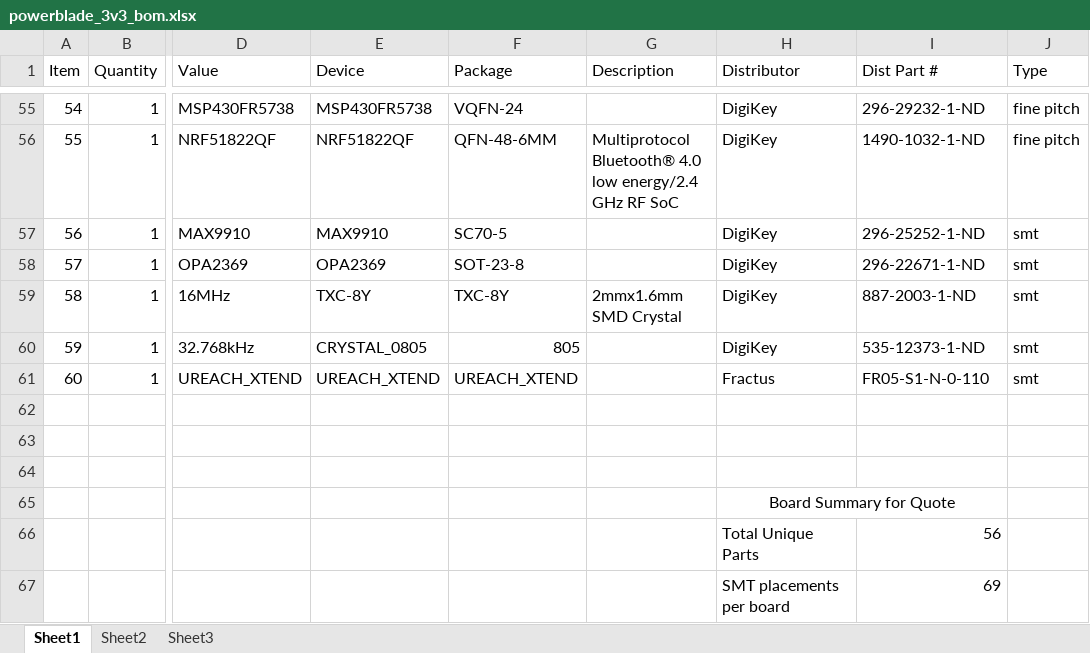
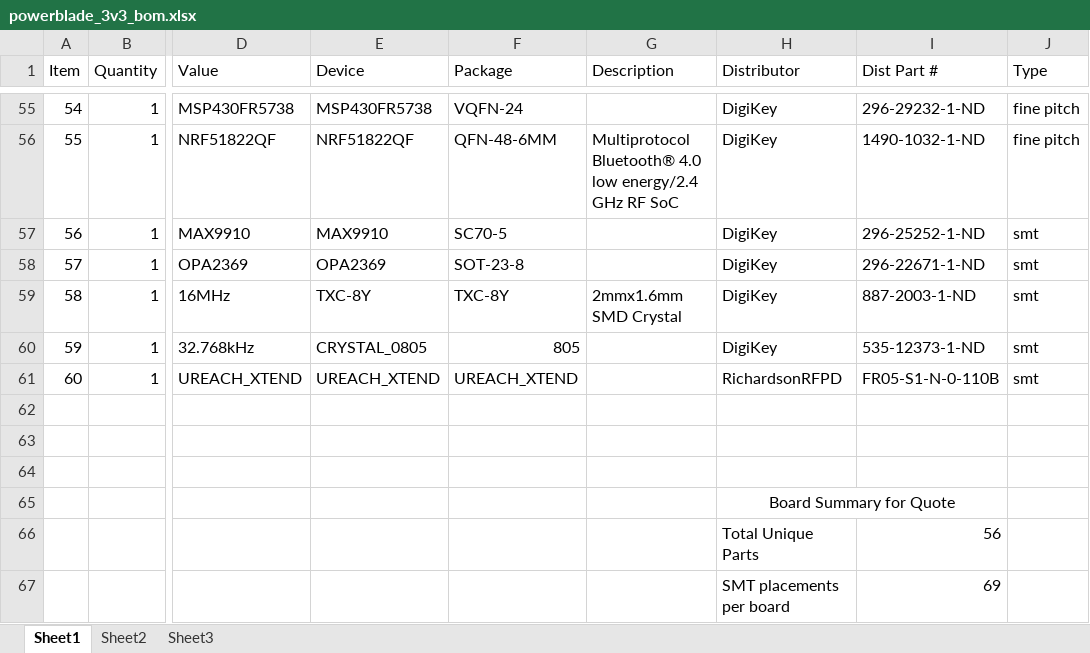
Before and after one commit to lab11/powerblade, an Excel workbook: eagle/powerblade/powerblade_3v3_bom.xlsx, sheet Sheet1, drawn as a sheet; only a part is shown, gaps mark what is left out; values as stored, in another font and other column widths than the file's, no borders; the diff names each change by its address in the sheet, - before the commit and + after, or states it on an @@ line.

Commit message:
updated distributor in screaming circuits bom

```diff
--- a/eagle/powerblade/powerblade_3v3_bom.xlsx (sheet Sheet1)
+++ b/eagle/powerblade/powerblade_3v3_bom.xlsx (sheet Sheet1)
-H61 (Distributor): Fractus
+H61 (Distributor): RichardsonRFPD
-I61 (Dist Part #): FR05-S1-N-0-110
+I61 (Dist Part #): FR05-S1-N-0-110B
```
